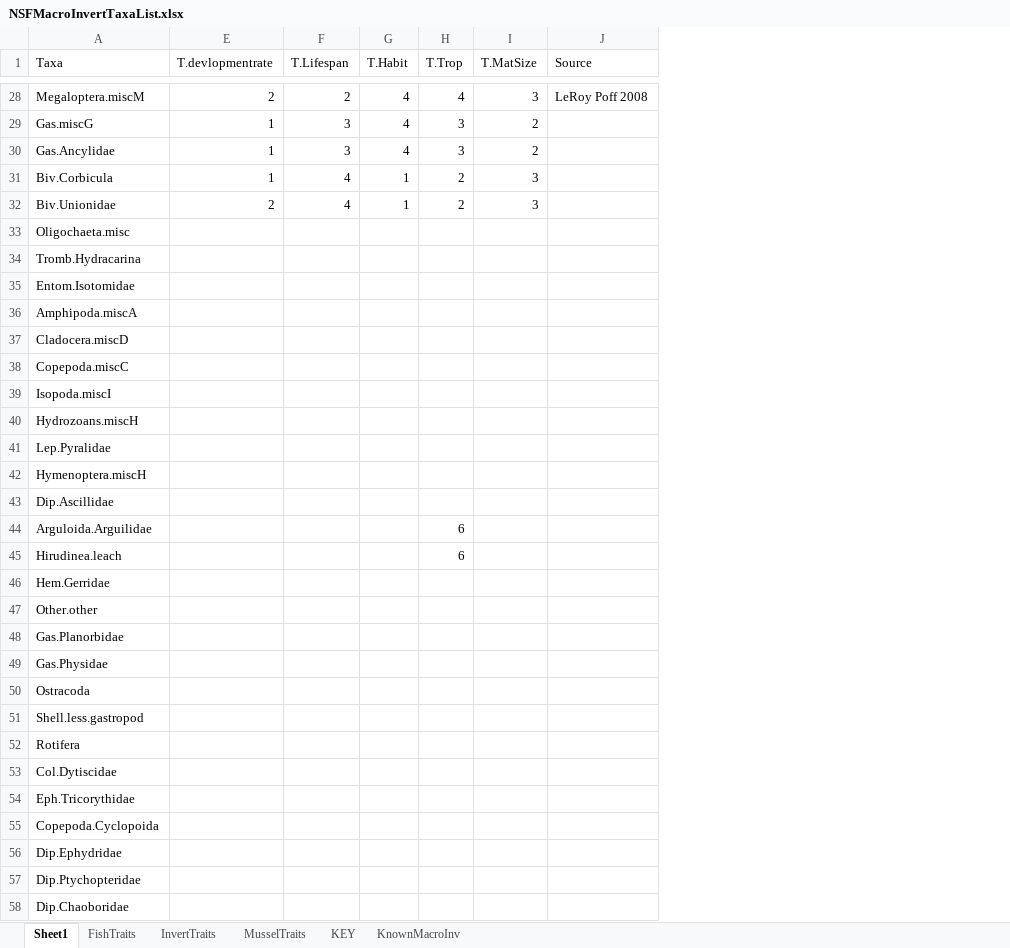
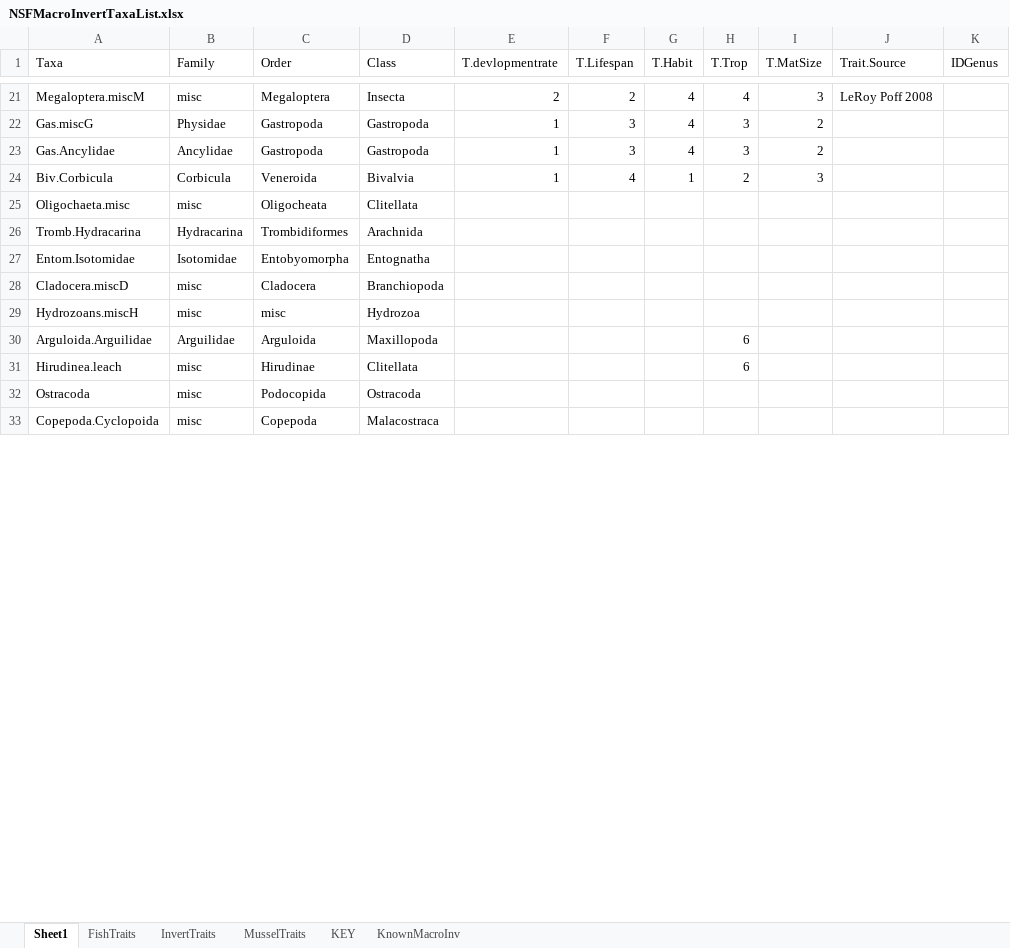
Before and after one commit to TraciPopejoy/FEn17, an Excel workbook: FEn17_data/NSFMacroInvertTaxaList.xlsx, sheet Sheet1, drawn as a sheet; only a part is shown, gaps mark what is left out; values as stored, in another font and other column widths than the file's, no borders; removed rows and columns are numbered as before the commit, all else as after; the diff covers the shown part only; the diff names each change by its address in the sheet, - before the commit and + after, or states it on an @@ line.

```diff
--- a/FEn17_data/NSFMacroInvertTaxaList.xlsx (sheet Sheet1)
+++ b/FEn17_data/NSFMacroInvertTaxaList.xlsx (sheet Sheet1)
@@ column B (Family) unhidden, rows 21-33: misc | Physidae | Ancylidae | Corbicula | misc | Hydracarina | Isotomidae | misc | misc | Arguilidae | misc | misc | misc @@
@@ column C (Order) unhidden, rows 21-33: Megaloptera | Gastropoda | Gastropoda | Veneroida | Oligocheata | Trombidiformes | Entobyomorpha | Cladocera | misc | Arguloida | Hirudinae | Podocopida | Copepoda @@
@@ column D (Class) unhidden, rows 21-33: Insecta | Gastropoda | Gastropoda | Bivalvia | Clitellata | Arachnida | Entognatha | Branchiopoda | Hydrozoa | Maxillopoda | Clitellata | Ostracoda | Malacostraca @@
+column K (IDGenus), empty
-J1: Source
+J1: Trait.Source
-row 32: Biv.Unionidae | 2 | 4 | 1 | 2 | 3
-row 36: Amphipoda.miscA
-row 38: Copepoda.miscC
-row 39: Isopoda.miscI
-row 41: Lep.Pyralidae
-row 42: Hymenoptera.miscH
-row 43: Dip.Ascillidae
-row 46: Hem.Gerridae
-row 47: Other.other
-row 48: Gas.Planorbidae
-row 49: Gas.Physidae
-row 51: Shell.less.gastropod
-row 52: Rotifera
-row 53: Col.Dytiscidae
-row 54: Eph.Tricorythidae
-row 56: Dip.Ephydridae
-row 57: Dip.Ptychopteridae
-row 58: Dip.Chaoboridae
```
Also changed, not shown: 1 added row and 9 removed rows elsewhere in this sheet, hidden cells, 4 other files.
